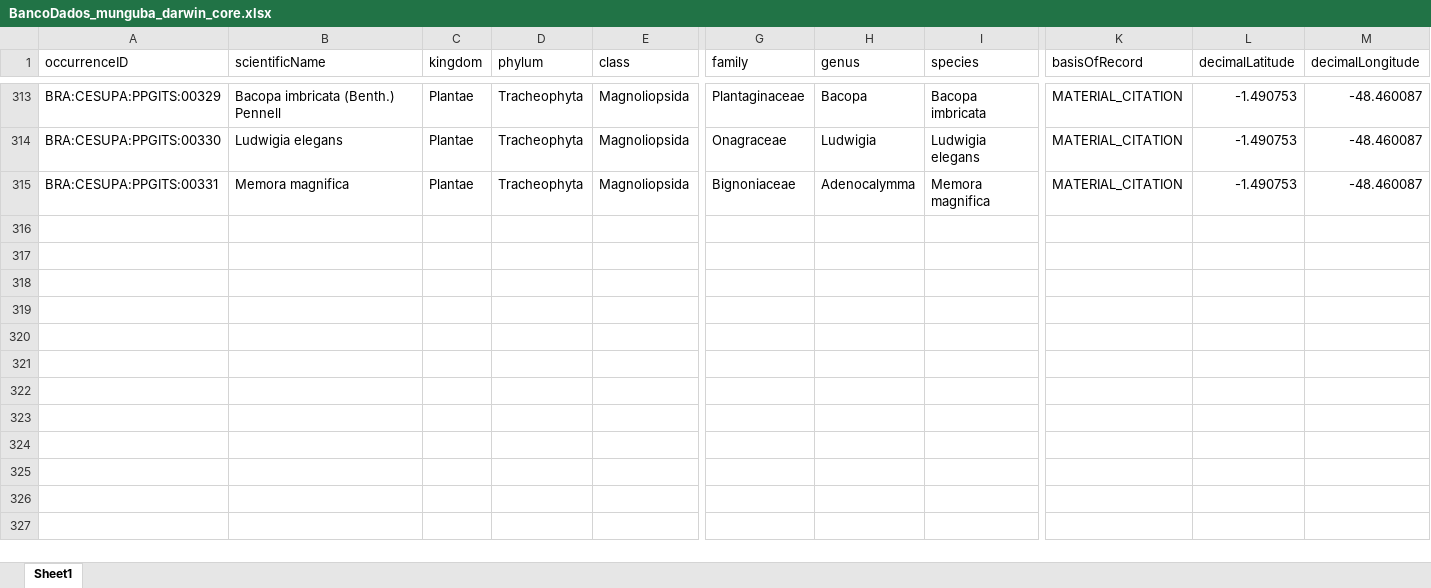
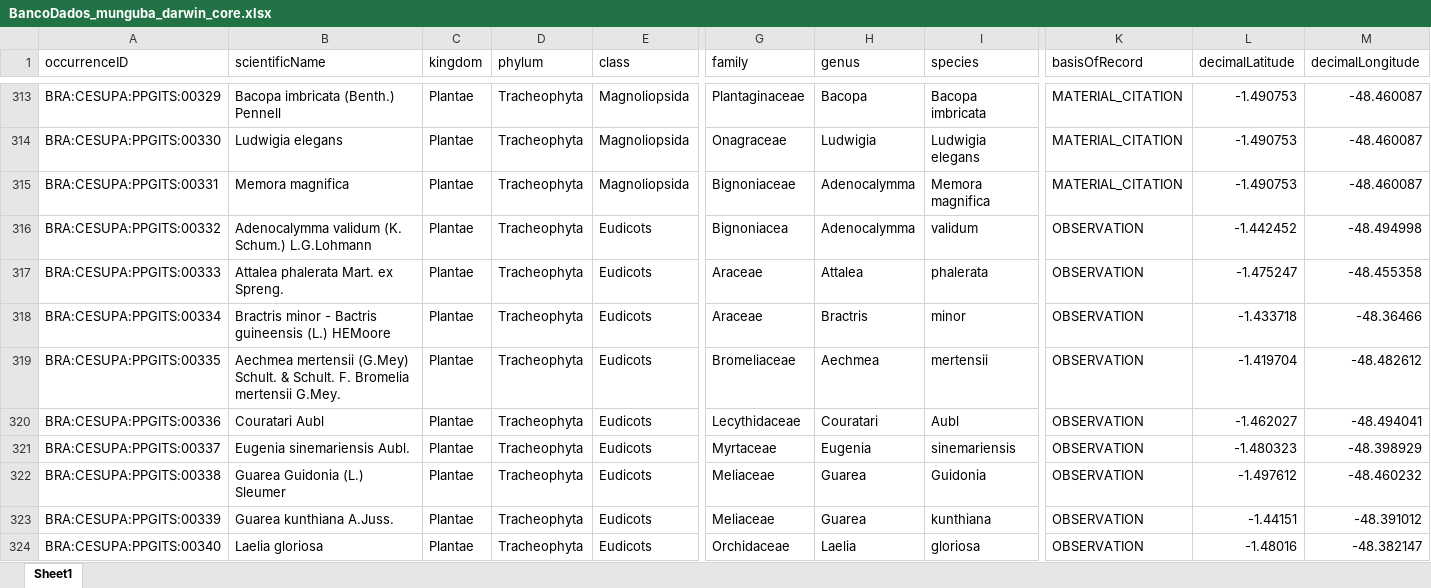
Before and after one commit to anaalusouto/Munguba-Plataform, an Excel workbook: dados/BancoDados_munguba_darwin_core.xlsx, sheet Sheet1, drawn as a sheet; only a part is shown, gaps mark what is left out; values as stored, in another font and other column widths than the file's, no cell formats; rows hold the shown columns only; the diff covers the shown part only; the diff names each change by its address in the sheet, - before the commit and + after, or states it on an @@ line.

Commit message:
change in the Darwin Core pattern

```diff
--- a/dados/BancoDados_munguba_darwin_core.xlsx (sheet Sheet1)
+++ b/dados/BancoDados_munguba_darwin_core.xlsx (sheet Sheet1)
+row 316: BRA:CESUPA:PPGITS:00332 | Adenocalymma validum (K. Schum.) L.G.Lohmann | Plantae | Tracheophyta | Eudicots | Bignoniacea | Adenocalymma | validum | OBSERVATION | -1.442452 | -48.494998
+row 317: BRA:CESUPA:PPGITS:00333 | Attalea phalerata Mart. ex Spreng. | Plantae | Tracheophyta | Eudicots | Araceae | Attalea | phalerata | OBSERVATION | -1.475247 | -48.455358
+row 318: BRA:CESUPA:PPGITS:00334 | Bractris minor - Bactris guineensis (L.) HEMoore | Plantae | Tracheophyta | Eudicots | Araceae | Bractris | minor | OBSERVATION | -1.433718 | -48.36466
+row 319: BRA:CESUPA:PPGITS:00335 | Aechmea mertensii (G.Mey) Schult. & Schult. F. Bromelia mertensii G.Mey. | Plantae | Tracheophyta | Eudicots | Bromeliaceae | Aechmea | mertensii | OBSERVATION | -1.419704 | -48.482612
+row 320: BRA:CESUPA:PPGITS:00336 | Couratari Aubl | Plantae | Tracheophyta | Eudicots | Lecythidaceae | Couratari | Aubl | OBSERVATION | -1.462027 | -48.494041
+row 321: BRA:CESUPA:PPGITS:00337 | Eugenia sinemariensis Aubl. | Plantae | Tracheophyta | Eudicots | Myrtaceae | Eugenia | sinemariensis | OBSERVATION | -1.480323 | -48.398929
+row 322: BRA:CESUPA:PPGITS:00338 | Guarea Guidonia (L.) Sleumer | Plantae | Tracheophyta | Eudicots | Meliaceae | Guarea | Guidonia | OBSERVATION | -1.497612 | -48.460232
+row 323: BRA:CESUPA:PPGITS:00339 | Guarea kunthiana A.Juss. | Plantae | Tracheophyta | Eudicots | Meliaceae | Guarea | kunthiana | OBSERVATION | -1.44151 | -48.391012
+row 324: BRA:CESUPA:PPGITS:00340 | Laelia gloriosa | Plantae | Tracheophyta | Eudicots | Orchidaceae | Laelia | gloriosa | OBSERVATION | -1.48016 | -48.382147
```
Also changed, not shown: 9 added rows and 56 edited cells elsewhere in this sheet, cell formats, 1 other file.
